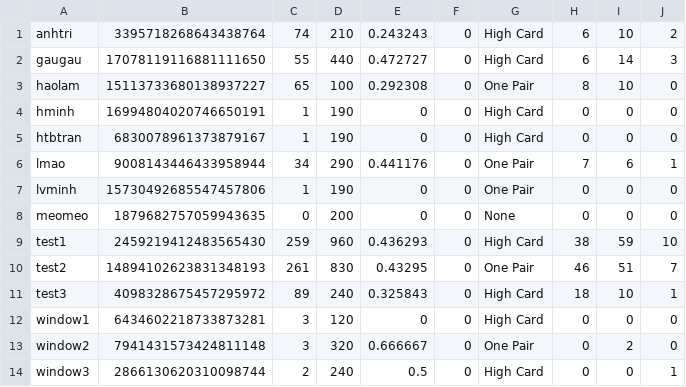
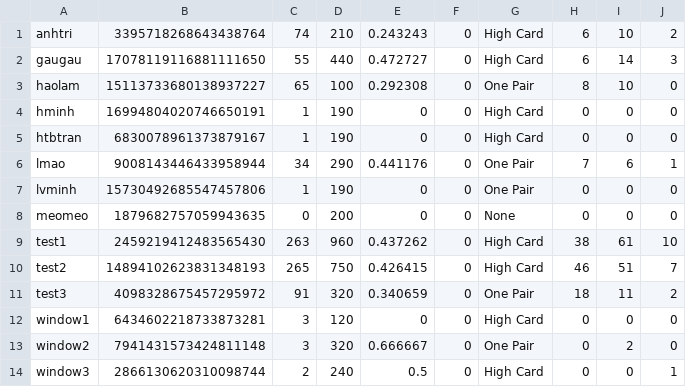
Before and after one commit to haolamnm/poker-game, a CSV file: include/storage/storage.csv, drawn as a sheet; only a part is shown; the diff names each change by its address in the sheet, - before the commit and + after, or states it on an @@ line.

```diff
--- a/include/storage/storage.csv
+++ b/include/storage/storage.csv
-C9: 259
+C9: 263
-E9: 0.436293
+E9: 0.437262
-I9: 59
+I9: 61
-C10: 261
+C10: 265
-D10: 830
+D10: 750
-E10: 0.43295
+E10: 0.426415
-G10: One Pair
+G10: High Card
-C11: 89
+C11: 91
-D11: 240
+D11: 320
-E11: 0.325843
+E11: 0.340659
-G11: High Card
+G11: One Pair
-I11: 10
+I11: 11
-J11: 1
+J11: 2
```
Also changed, not shown: include/storage/leaderboard.csv, 3 other files.
